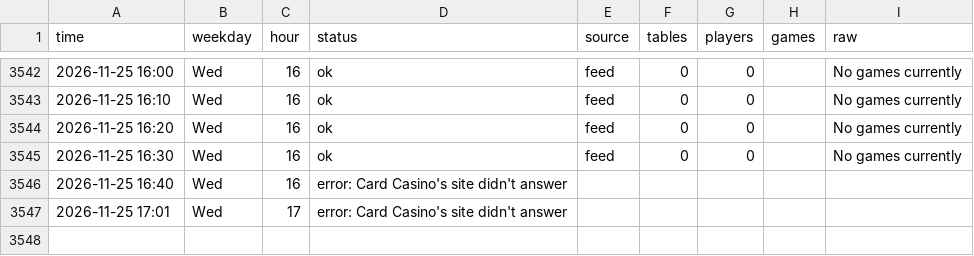
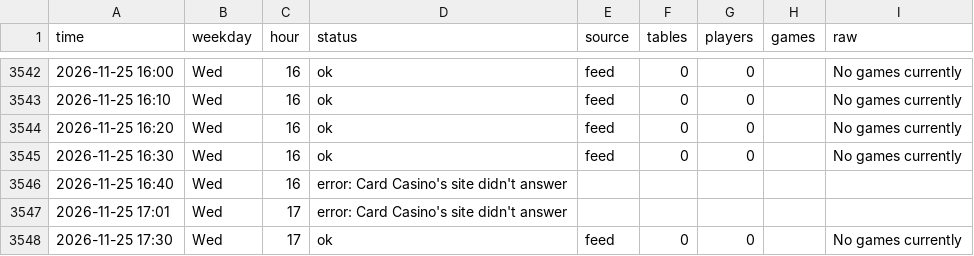
Before and after one commit to legendtoss/kings-tracker, a CSV file: data/cardcasino/2026-11.csv, drawn as a sheet; only a part is shown, gaps mark what is left out; the diff names each change by its address in the sheet, - before the commit and + after, or states it on an @@ line.

```diff
--- a/data/cardcasino/2026-11.csv
+++ b/data/cardcasino/2026-11.csv
+row 3548: 2026-11-25 17:30 | Wed | 17 | ok | feed | 0 | 0 |  | No games currently
```
Also changed, not shown: data/banco/2026-11.csv, data/grandcasinoas/2026-11.csv, 14 other files.
